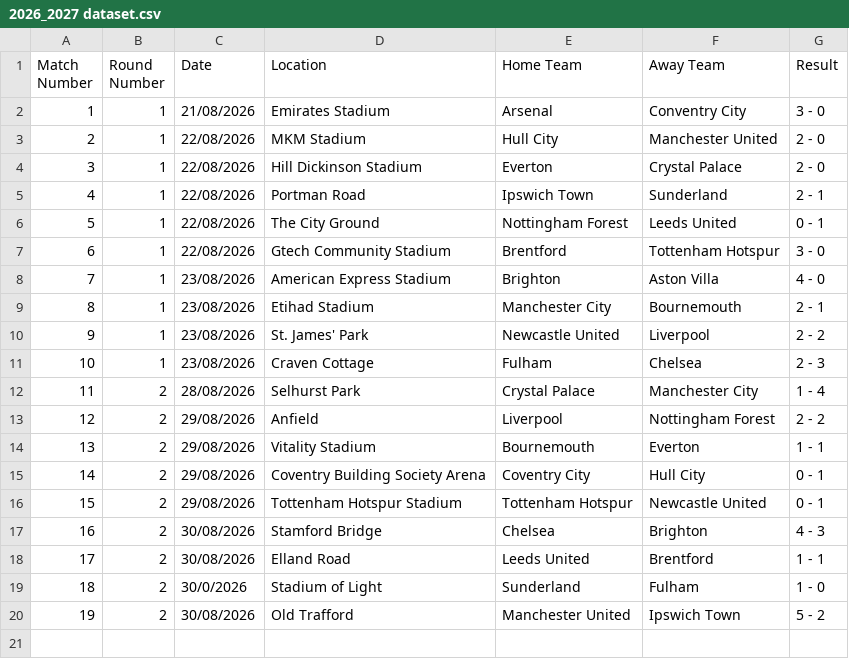
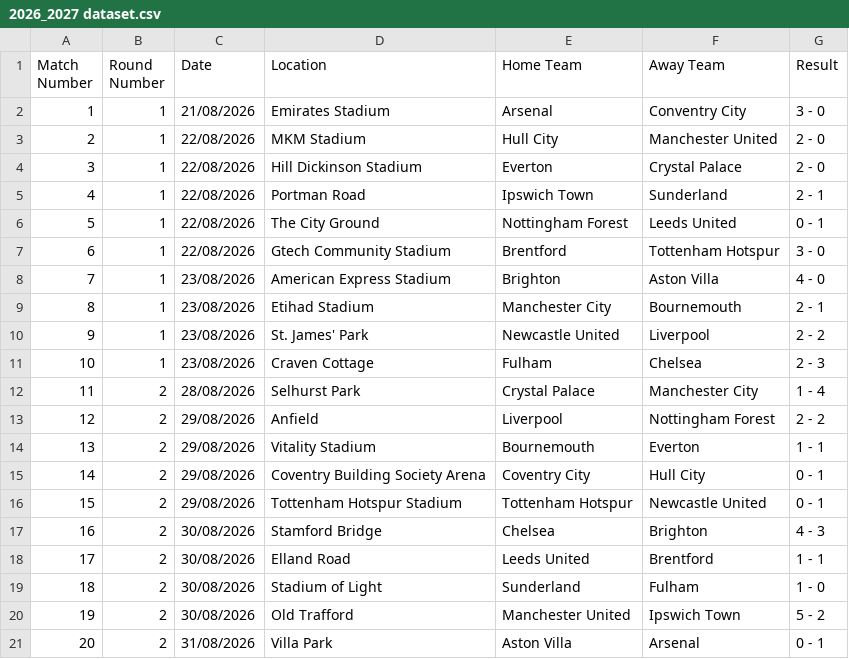
Before and after one commit to onahhh12/football_predictor, a CSV file: 2026_2027 dataset.csv, drawn as a sheet.

Commit message:
Fix date format for match on 30/08/2026
Corrected date format for match entry.

```diff
--- a/2026_2027 dataset.csv
+++ b/2026_2027 dataset.csv
@@ -18,3 +18,4 @@ Match Number,Round Number,Date,Location,Home Team,Away Team,Result
 17,2,30/08/2026,Elland Road,Leeds United,Brentford,1 - 1
-18,2,30/0/2026,Stadium of Light,Sunderland,Fulham,1 - 0
+18,2,30/08/2026,Stadium of Light,Sunderland,Fulham,1 - 0
 19,2,30/08/2026,Old Trafford,Manchester United,Ipswich Town,5 - 2
+20,2,31/08/2026,Villa Park,Aston Villa,Arsenal,0 - 1
```
